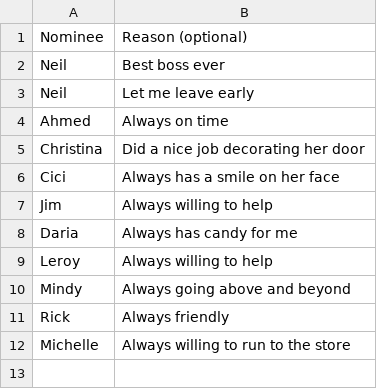
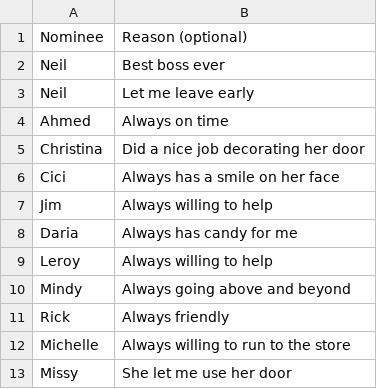
Before and after one commit to nwilson1211-cmyk/naughty-nice-dashboard, a CSV file: nice.csv, drawn as a sheet; the diff names each change by its address in the sheet, - before the commit and + after, or states it on an @@ line.

Commit message:
Update nice.csv from Google Form (nominee + reason only)

```diff
--- a/nice.csv
+++ b/nice.csv
+row 13: Missy | She let me use her door
```
